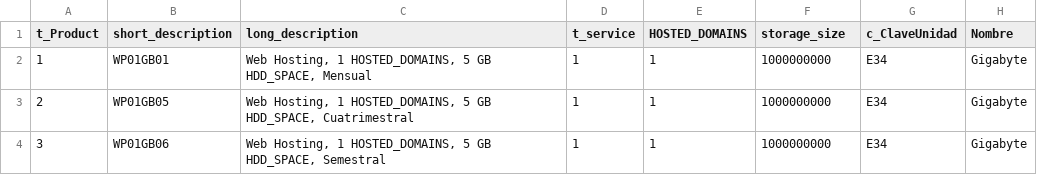
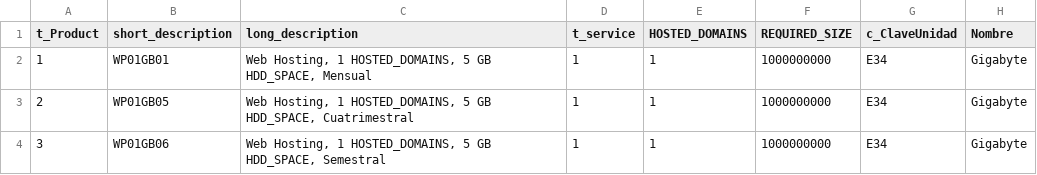
Before and after one commit to TCS2211194M1/Antares_project, a CSV file: tablas/t_Product.csv, drawn as a sheet; only a part is shown; the diff names each change by its address in the sheet, - before the commit and + after, or states it on an @@ line.

Commit message:
Update t_Product.csv

```diff
--- a/tablas/t_Product.csv
+++ b/tablas/t_Product.csv
-F1: storage_size
+F1: REQUIRED_SIZE
```
